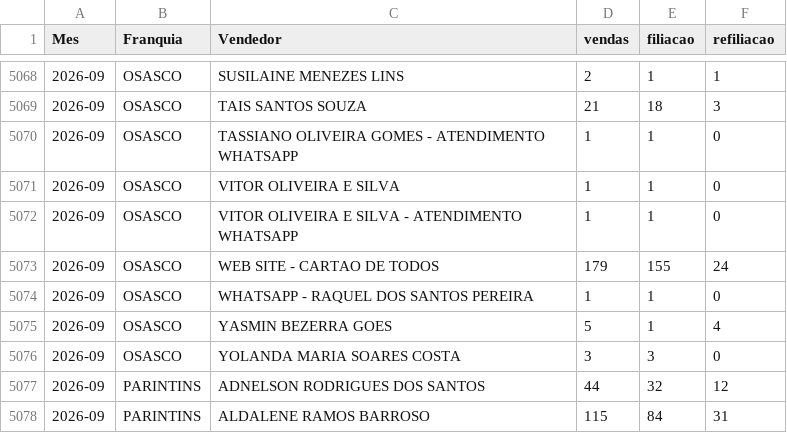
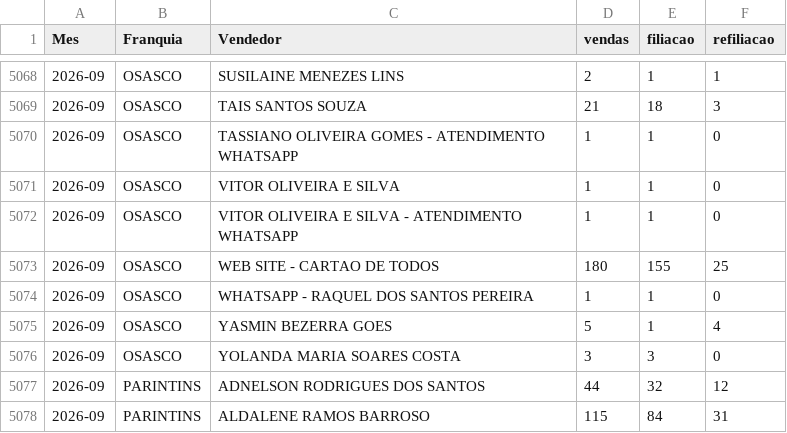
Before and after one commit to matheussouza28/dashboard-vendas-cdt, a CSV file: data/por_vendedor.csv, drawn as a sheet; only a part is shown, gaps mark what is left out.

```diff
--- a/data/por_vendedor.csv
+++ b/data/por_vendedor.csv
@@ -5072,3 +5072,3 @@ Mes,Franquia,Vendedor,vendas,filiacao,refiliacao
 2026-09,OSASCO,VITOR OLIVEIRA E SILVA - ATENDIMENTO WHATSAPP,1,1,0
-2026-09,OSASCO,WEB SITE - CARTAO DE TODOS,179,155,24
+2026-09,OSASCO,WEB SITE - CARTAO DE TODOS,180,155,25
 2026-09,OSASCO,WHATSAPP - RAQUEL DOS SANTOS PEREIRA,1,1,0
```
Also changed, not shown: data/resumo_diario.csv, 5 other files.
